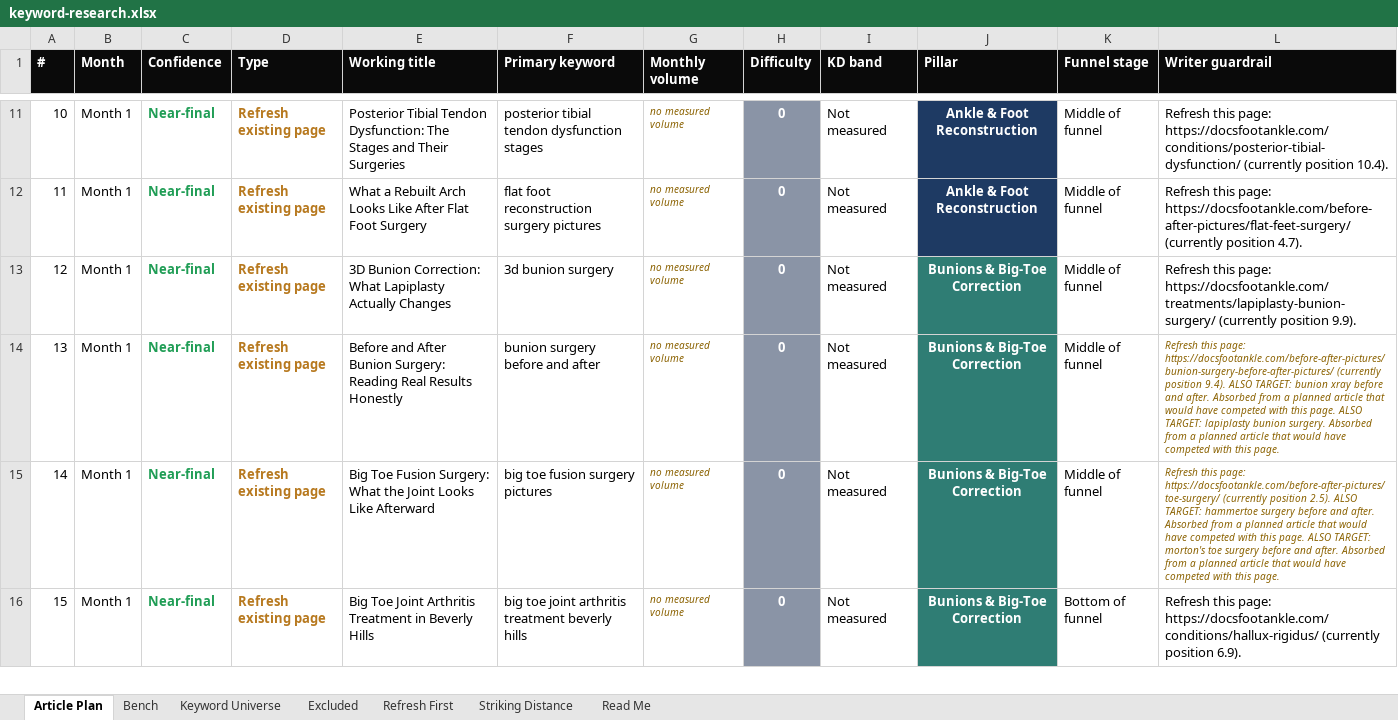
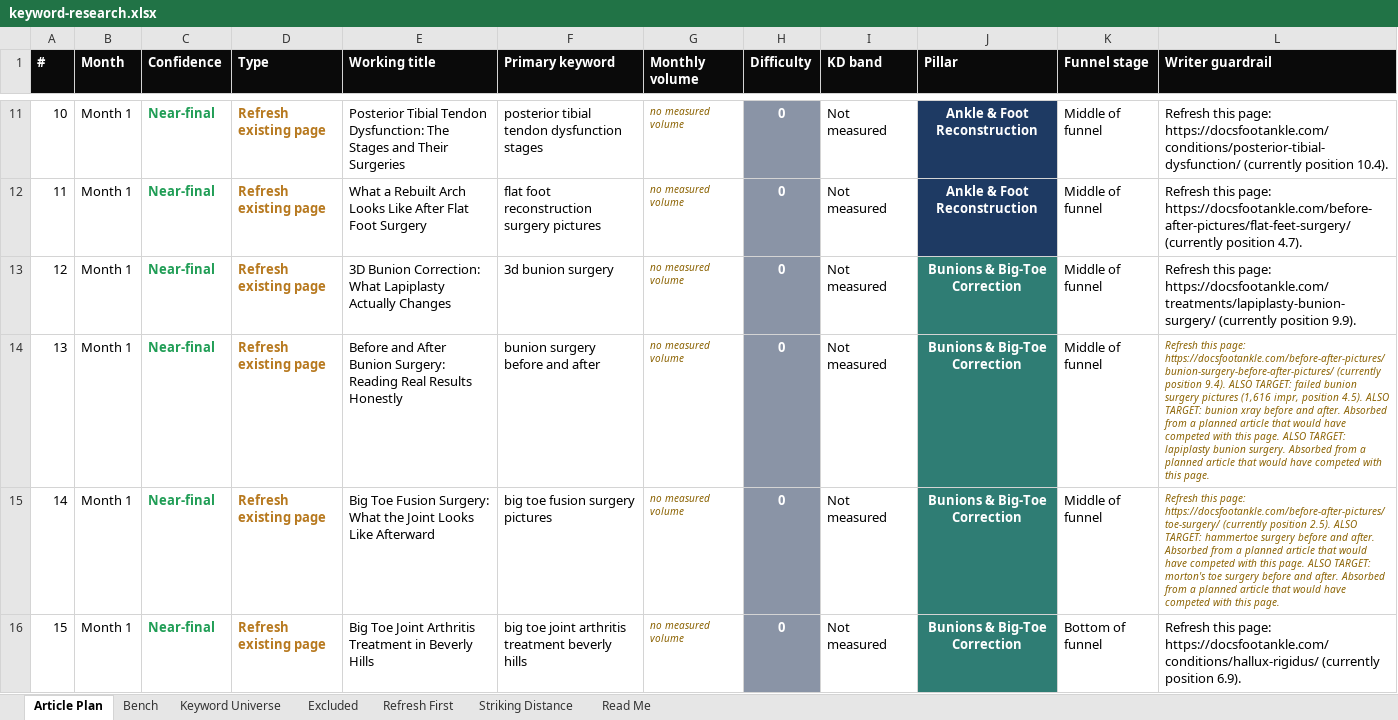
Before and after one commit to jonestj-boop/decks, an Excel workbook: decks/docs-foot-ankle/keyword-research.xlsx, sheet Article Plan, drawn as a sheet; only a part is shown, gaps mark what is left out; values as stored, in another font and other column widths than the file's, no borders; the diff covers the shown part only; the diff names each change by its address in the sheet, - before the commit and + after, or states it on an @@ line.

```diff
--- a/decks/docs-foot-ankle/keyword-research.xlsx (sheet Article Plan)
+++ b/decks/docs-foot-ankle/keyword-research.xlsx (sheet Article Plan)
-L14 (Writer guardrail): …ALSO TARGET: bunion xray…
+L14 (Writer guardrail): …ALSO TARGET: failed bunion surgery pictures (1,616 impr, position 4.5). ALSO TARGET: bunion xray…
```
Also changed, not shown: 3 edited cells elsewhere in this sheet, 1 other file.
